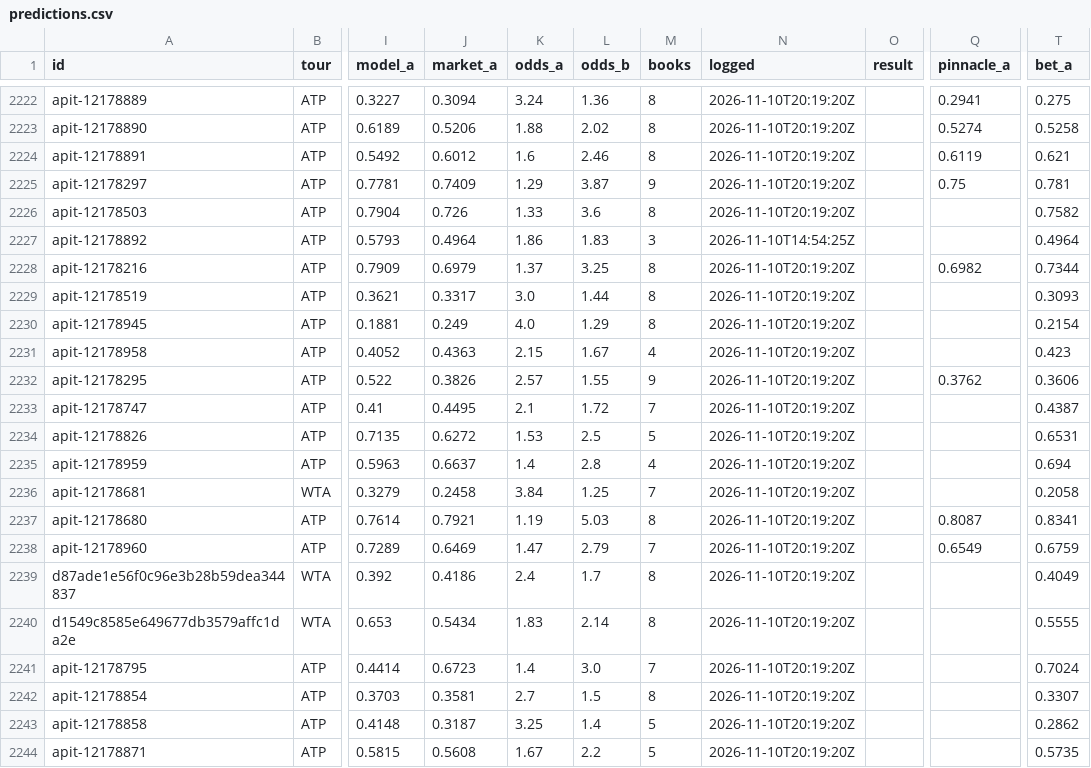
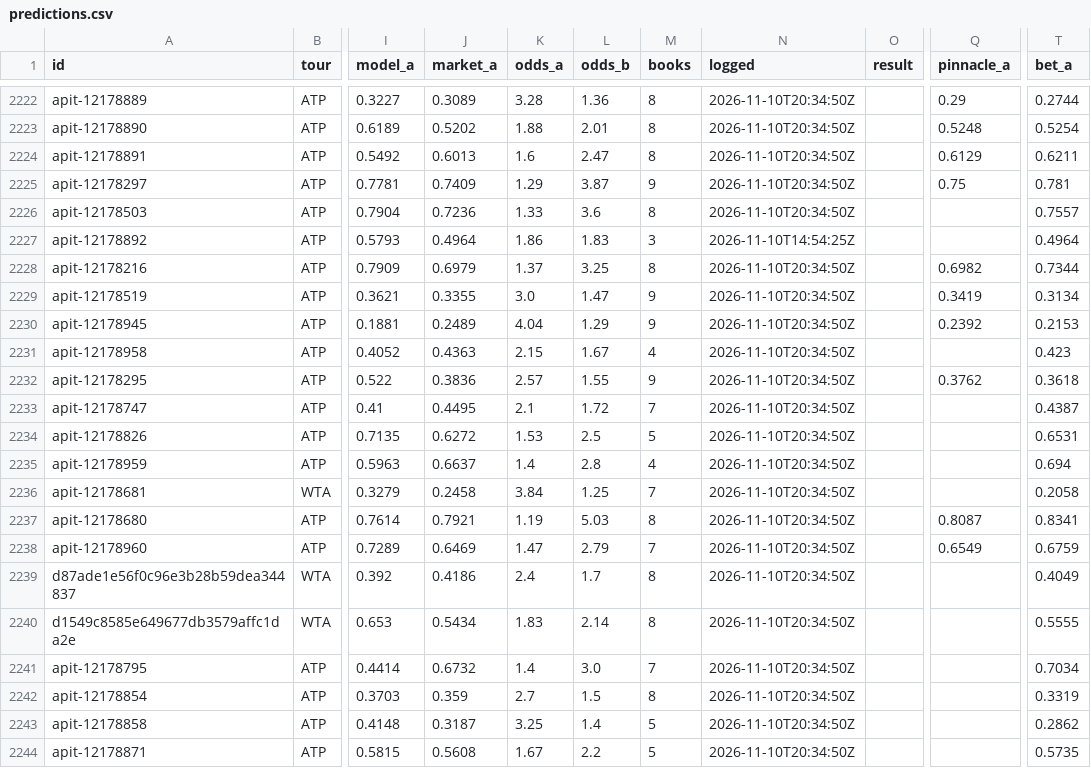
Before and after one commit to MoussaK1379/tennis-odds-engine, a CSV file: history/predictions.csv, drawn as a sheet; only a part is shown, gaps mark what is left out; the diff covers the shown part only; the diff names each change by its address in the sheet, - before the commit and + after, or states it on an @@ line.

```diff
--- a/history/predictions.csv
+++ b/history/predictions.csv
-J2222 (market_a): 0.3094
+J2222 (market_a): 0.3089
-K2222 (odds_a): 3.24
+K2222 (odds_a): 3.28
-N2222:N2226 (logged): 2026-11-10T20:19:20Z
+N2222:N2226 (logged): 2026-11-10T20:34:50Z
-Q2222 (pinnacle_a): 0.2941
+Q2222 (pinnacle_a): 0.29
-T2222 (bet_a): 0.275
+T2222 (bet_a): 0.2744
-J2223 (market_a): 0.5206
+J2223 (market_a): 0.5202
-L2223 (odds_b): 2.02
+L2223 (odds_b): 2.01
-Q2223 (pinnacle_a): 0.5274
+Q2223 (pinnacle_a): 0.5248
-T2223 (bet_a): 0.5258
+T2223 (bet_a): 0.5254
-J2224 (market_a): 0.6012
+J2224 (market_a): 0.6013
-L2224 (odds_b): 2.46
+L2224 (odds_b): 2.47
-Q2224 (pinnacle_a): 0.6119
+Q2224 (pinnacle_a): 0.6129
-T2224 (bet_a): 0.621
+T2224 (bet_a): 0.6211
-J2226 (market_a): 0.726
+J2226 (market_a): 0.7236
-T2226 (bet_a): 0.7582
+T2226 (bet_a): 0.7557
-N2228:N2244 (logged): 2026-11-10T20:19:20Z
+N2228:N2244 (logged): 2026-11-10T20:34:50Z
-J2229 (market_a): 0.3317
+J2229 (market_a): 0.3355
-L2229 (odds_b): 1.44
+L2229 (odds_b): 1.47
-M2229:M2230 (books): 8
+M2229:M2230 (books): 9
-Q2229 (pinnacle_a): (empty)
+Q2229 (pinnacle_a): 0.3419
-T2229 (bet_a): 0.3093
+T2229 (bet_a): 0.3134
-J2230 (market_a): 0.249
+J2230 (market_a): 0.2489
-K2230 (odds_a): 4.0
+K2230 (odds_a): 4.04
-Q2230 (pinnacle_a): (empty)
+Q2230 (pinnacle_a): 0.2392
-T2230 (bet_a): 0.2154
+T2230 (bet_a): 0.2153
-J2232 (market_a): 0.3826
+J2232 (market_a): 0.3836
-T2232 (bet_a): 0.3606
+T2232 (bet_a): 0.3618
-J2241 (market_a): 0.6723
+J2241 (market_a): 0.6732
-T2241 (bet_a): 0.7024
+T2241 (bet_a): 0.7034
-J2242 (market_a): 0.3581
+J2242 (market_a): 0.359
-T2242 (bet_a): 0.3307
+T2242 (bet_a): 0.3319
```
Also changed, not shown: 46 edited cells elsewhere in this file, 1 other file.
